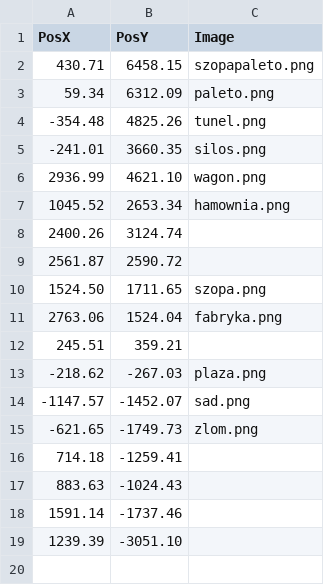
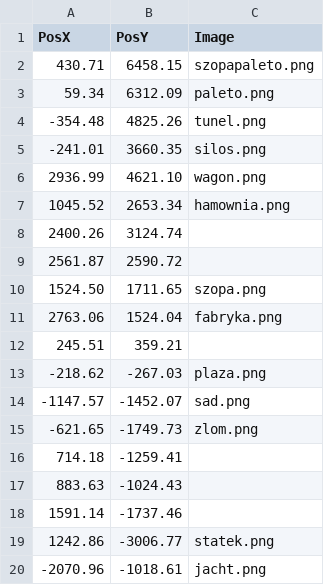
Before and after one commit to THEGizmoOfficial/Mapa, a CSV file: points.csv, drawn as a sheet; removed rows and columns are numbered as before the commit, all else as after; the diff names each change by its address in the sheet, - before the commit and + after, or states it on an @@ line.

```diff
--- a/points.csv
+++ b/points.csv
-row 19: 1239.39 | -3051.10
+row 19: 1242.86 | -3006.77 | statek.png
+row 20: -2070.96 | -1018.61 | jacht.png
```
Also changed, not shown: 2 other files.
